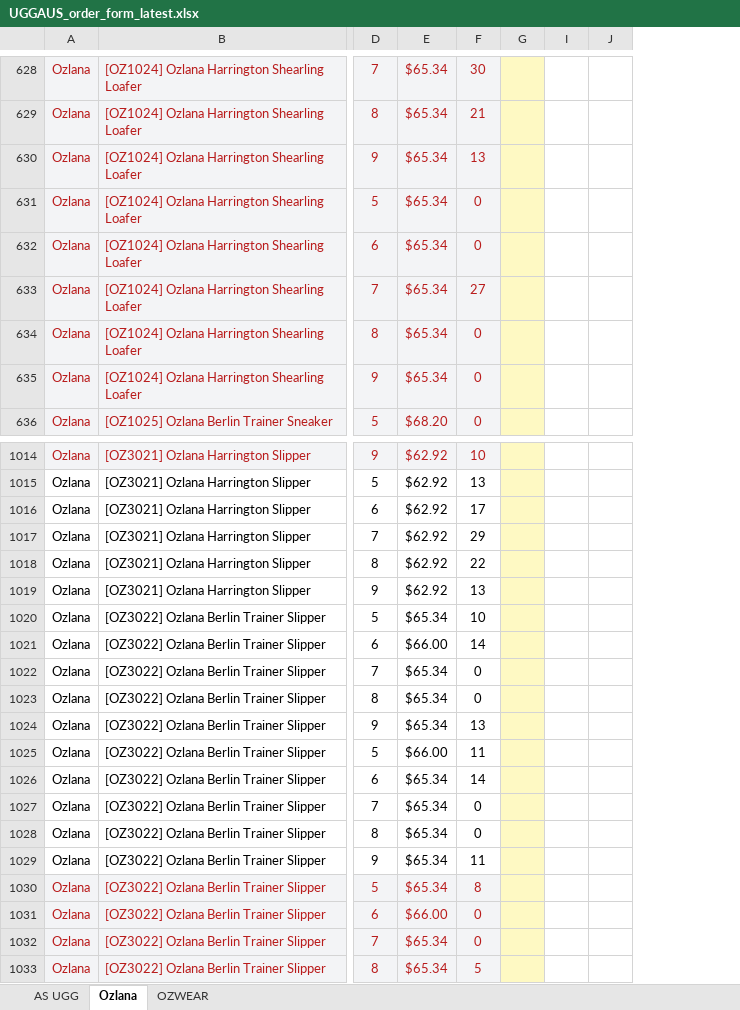
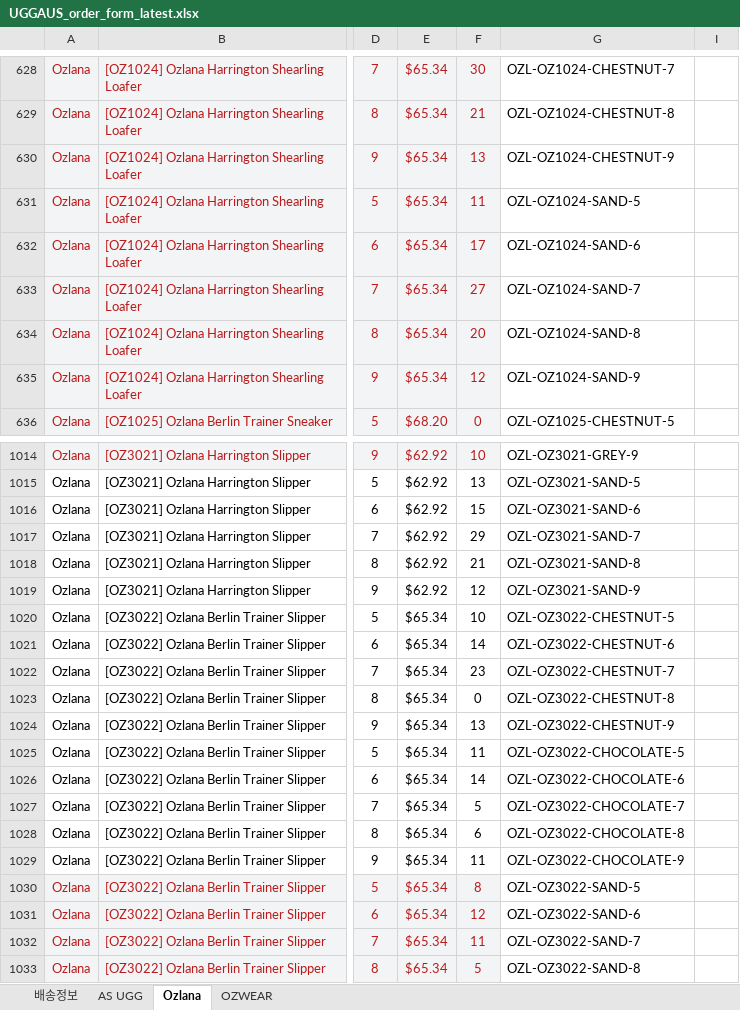
Before and after one commit to ozwell580/ozlana-shopify-sync, an Excel workbook: dist/UGGAUS_order_form_latest.xlsx, sheet Ozlana, drawn as a sheet; only a part is shown, gaps mark what is left out; values as stored, in another font and other column widths than the file's, no borders; removed rows and columns are numbered as before the commit, all else as after; the diff covers the shown part only; the diff names each change by its address in the sheet, - before the commit and + after, or states it on an @@ line.

```diff
--- a/dist/UGGAUS_order_form_latest.xlsx (sheet Ozlana)
+++ b/dist/UGGAUS_order_form_latest.xlsx (sheet Ozlana)
+sheet tab: 배송정보
-column G, empty
-column I, empty
+column G, rows 628-636: OZL-OZ1024-CHESTNUT-7 | OZL-OZ1024-CHESTNUT-8 | OZL-OZ1024-CHESTNUT-9 | OZL-OZ1024-SAND-5 | OZL-OZ1024-SAND-6 | OZL-OZ1024-SAND-7 | OZL-OZ1024-SAND-8 | OZL-OZ1024-SAND-9 | OZL-OZ1025-CHESTNUT-5; rows 1014-1033: OZL-OZ3021-GREY-9 | OZL-OZ3021-SAND-5 | OZL-OZ3021-SAND-6 | OZL-OZ3021-SAND-7 | OZL-OZ3021-SAND-8 | OZL-OZ3021-SAND-9 | OZL-OZ3022-CHESTNUT-5 | OZL-OZ3022-CHESTNUT-6 | OZL-OZ3022-CHESTNUT-7 | OZL-OZ3022-CHESTNUT-8 | OZL-OZ3022-CHESTNUT-9 | OZL-OZ3022-CHOCOLATE-5 | OZL-OZ3022-CHOCOLATE-6 | OZL-OZ3022-CHOCOLATE-7 | OZL-OZ3022-CHOCOLATE-8 | OZL-OZ3022-CHOCOLATE-9 | OZL-OZ3022-SAND-5 | OZL-OZ3022-SAND-6 | OZL-OZ3022-SAND-7 | OZL-OZ3022-SAND-8
-F631: 0
+F631: 11
-F632: 0
+F632: 17
-F634: 0
+F634: 20
-F635: 0
+F635: 12
-F1016: 17
+F1016: 15
-F1018: 22
+F1018: 21
-F1019: 13
+F1019: 12
-E1021: $66.00
+E1021: $65.34
-F1022: 0
+F1022: 23
-E1025: $66.00
+E1025: $65.34
-F1027: 0
+F1027: 5
-F1028: 0
+F1028: 6
-E1031: $66.00
+E1031: $65.34
-F1031: 0
+F1031: 12
-F1032: 0
+F1032: 11
```
Also changed, not shown: 62 edited cells, cell formats and merged cells elsewhere in this sheet, sheet AS UGG, sheet OZWEAR, 1 other file.
